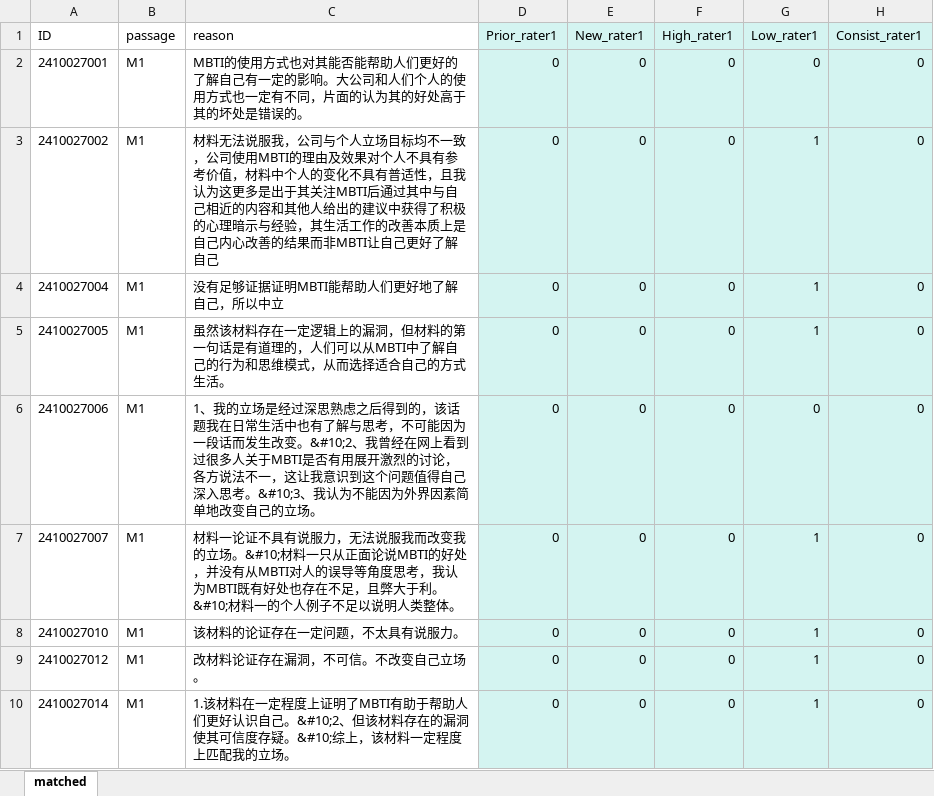
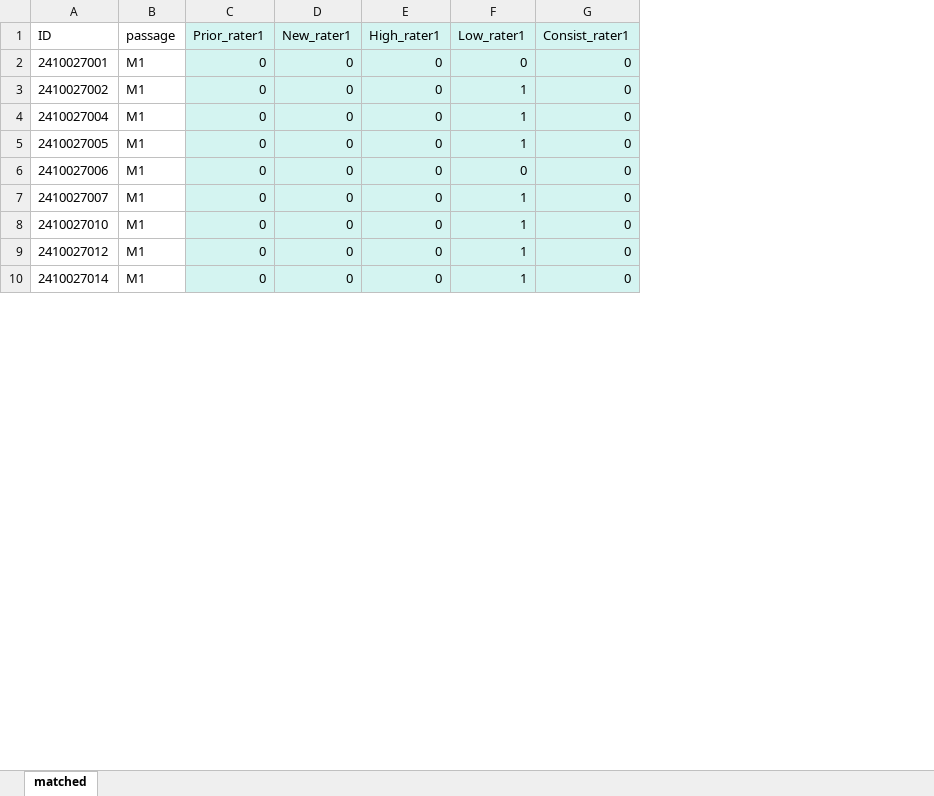
Before and after one commit to Jiang-Liming/Materials-for-IAT-paper, an Excel workbook: reasons.xlsx, sheet matched, drawn as a sheet; only a part is shown; values as stored, in another font and other column widths than the file's, no borders; the diff names each change by its address in the sheet, - before the commit and + after, or states it on an @@ line.

Commit message:
Add files via upload

```diff
--- a/reasons.xlsx (sheet matched)
+++ b/reasons.xlsx (sheet matched)
-column C (reason), rows 2-10: MBTI的使用方式也对其能否能帮助人们更好的了解自己有一定的影响。大公司和人们个人的使用方式也一定有不同，片面的认为其的好处高于其的坏处是错误的。 | 材料无法说服我，公司与个人立场目标均不一致，公司使用MBTI的理由及效果对个人不具有参考价值，材料中个人的变化不具有普适性，且我认为这更多是出于其关注MBTI后通过其中与自己相近的内容和其他人给出的建议中获得了积极的心理暗示与经验，其生活工作的改善本质上是自己内心改善的结果而非MBTI让自己更好了解自己 | 没有足够证据证明MBTI能帮助人们更好地了解自己，所以中立 | 虽然该材料存在一定逻辑上的漏洞，但材料的第一句话是有道理的，人们可以从MBTI中了解自己的行为和思维模式，从而选择适合自己的方式生活。 | 1、我的立场是经过深思熟虑之后得到的，该话题我在日常生活中也有了解与思考，不可能因为一段话而发生改变。&#10;2、我曾经在网上看到过很多人关于MBTI是否有用展开激烈的讨论，各方说法不一，这让我意识到这个问题值得自己深入思考。&#10;3、我认为不能因为外界因素简单地改变自己的立场。 | 材料一论证不具有说服力，无法说服我而改变我的立场。&#10;材料一只从正面论说MBTI的好处，并没有从MBTI对人的误导等角度思考，我认为MBTI既有好处也存在不足，且弊大于利。&#10;材料一的个人例子不足以说明人类整体。 | 该材料的论证存在一定问题，不太具有说服力。 | 改材料论证存在漏洞，不可信。不改变自己立场。 | 1.该材料在一定程度上证明了MBTI有助于帮助人们更好认识自己。&#10;2、但该材料存在的漏洞使其可信度存疑。&#10;综上，该材料一定程度上匹配我的立场。
```
